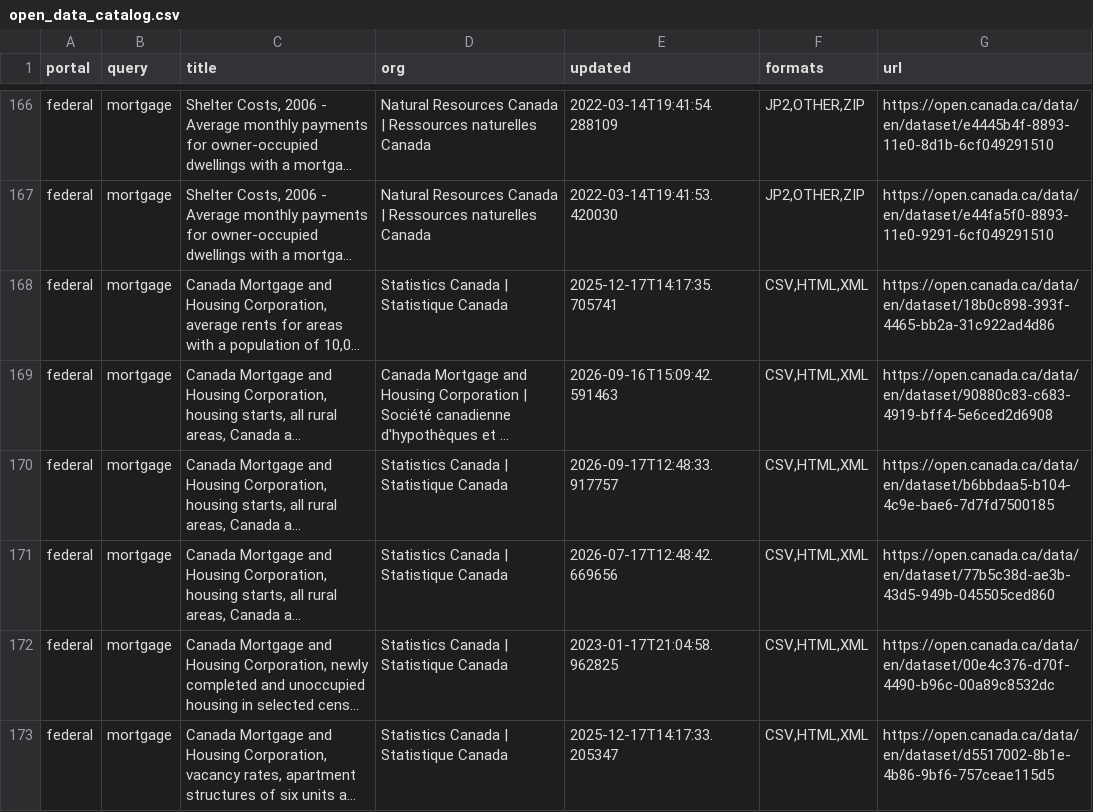
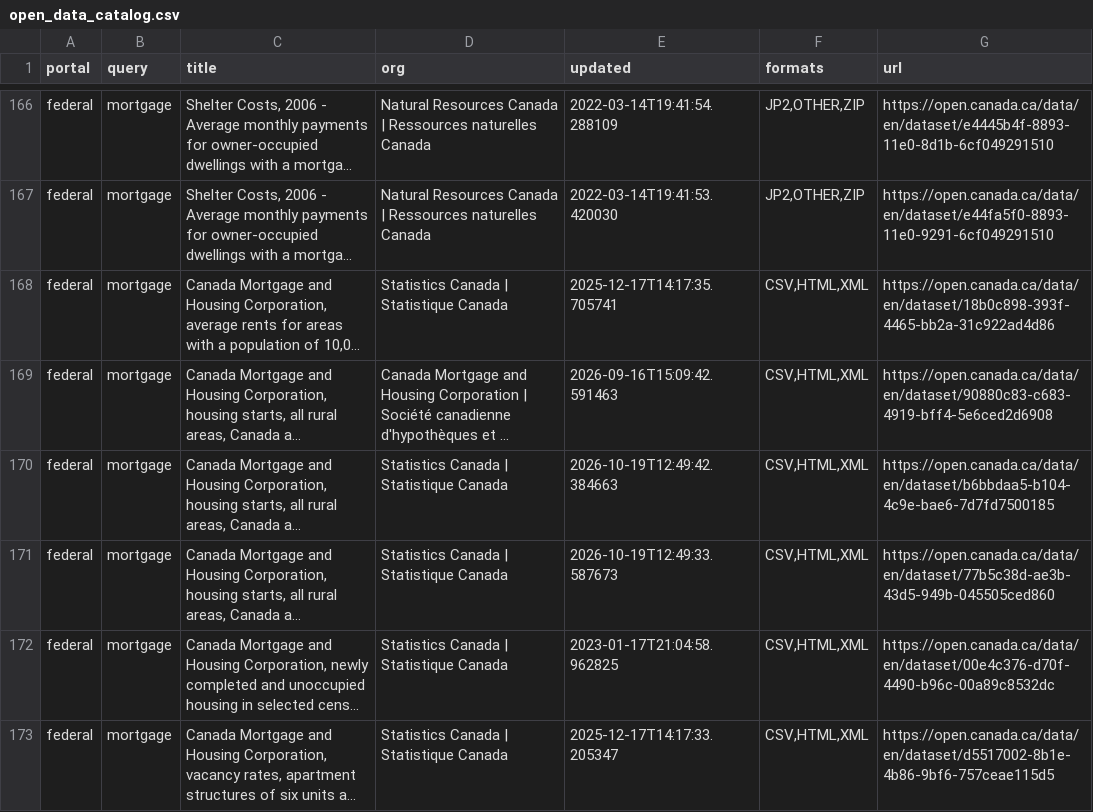
Before and after one commit to vineetbasantani1/canada-property-finance-data, a CSV file: data/catalog/open_data_catalog.csv, drawn as a sheet; only a part is shown, gaps mark what is left out; long unchanged cells end in …; the diff covers the shown part only; the diff names each change by its address in the sheet, - before the commit and + after, or states it on an @@ line.

```diff
--- a/data/catalog/open_data_catalog.csv
+++ b/data/catalog/open_data_catalog.csv
-E170 (updated): 2026-09-17T12:48:33.917757
+E170 (updated): 2026-10-19T12:49:42.384663
-E171 (updated): 2026-07-17T12:48:42.669656
+E171 (updated): 2026-10-19T12:49:33.587673
```
Also changed, not shown: 1 added row, 1 removed row, 2 moved rows and 11 edited cells elsewhere in this file, data/boc/boc_rates.csv, data/catalog/statcan_candidates.csv, 20 other files.
